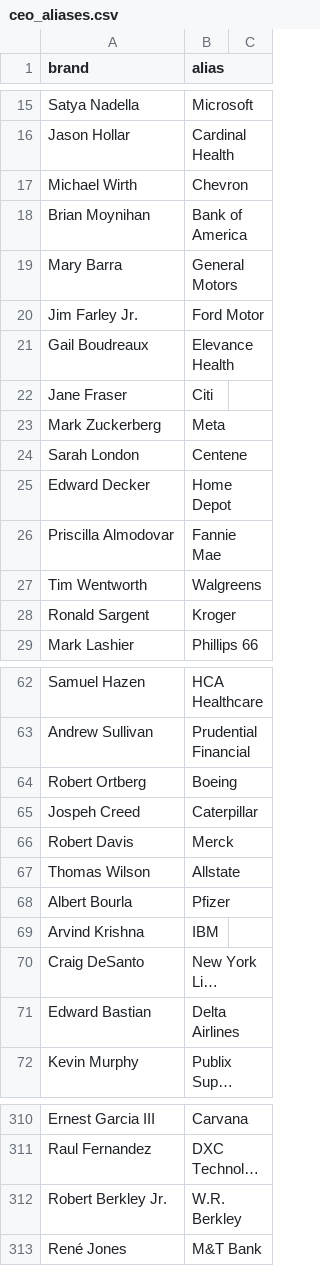
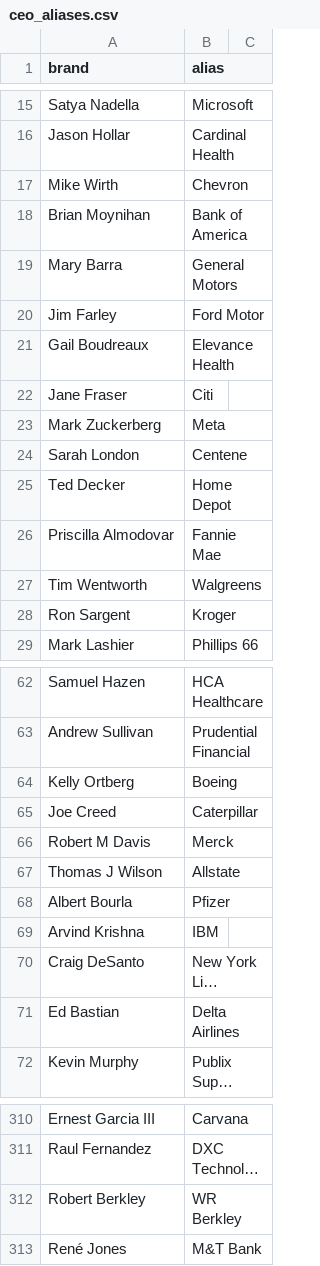
Before and after one commit to PatrickRyanLane/news-sentiment-dashboard, a CSV file: ceo_aliases.csv, drawn as a sheet; only a part is shown, gaps mark what is left out; long unchanged cells end in …; the diff covers the shown part only; the diff names each change by its address in the sheet, - before the commit and + after, or states it on an @@ line.

```diff
--- a/ceo_aliases.csv
+++ b/ceo_aliases.csv
-A17 (brand): Michael Wirth
+A17 (brand): Mike Wirth
-A20 (brand): Jim Farley Jr.
+A20 (brand): Jim Farley
-A25 (brand): Edward Decker
+A25 (brand): Ted Decker
-A28 (brand): Ronald Sargent
+A28 (brand): Ron Sargent
-A64 (brand): Robert Ortberg
+A64 (brand): Kelly Ortberg
-A65 (brand): Jospeh Creed
+A65 (brand): Joe Creed
-A66 (brand): Robert Davis
+A66 (brand): Robert M Davis
-A67 (brand): Thomas Wilson
+A67 (brand): Thomas J Wilson
-A71 (brand): Edward Bastian
+A71 (brand): Ed Bastian
-A312 (brand): Robert Berkley Jr.
+A312 (brand): Robert Berkley
-B312 (alias): W.R. Berkley
+B312 (alias): WR Berkley
```
Also changed, not shown: 47 edited cells elsewhere in this file.
